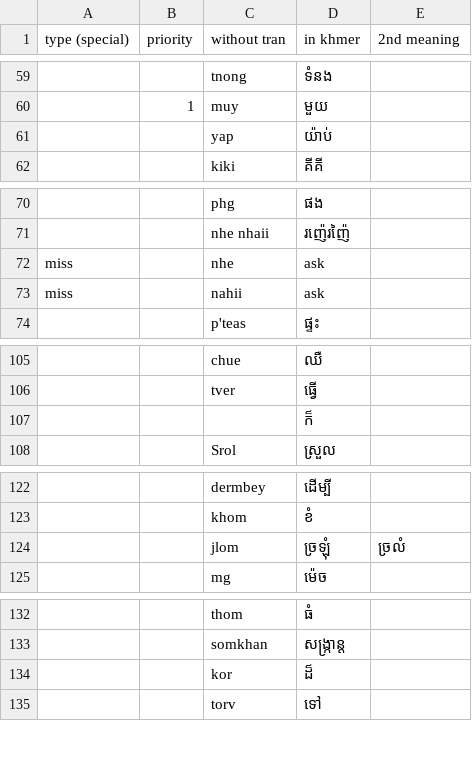
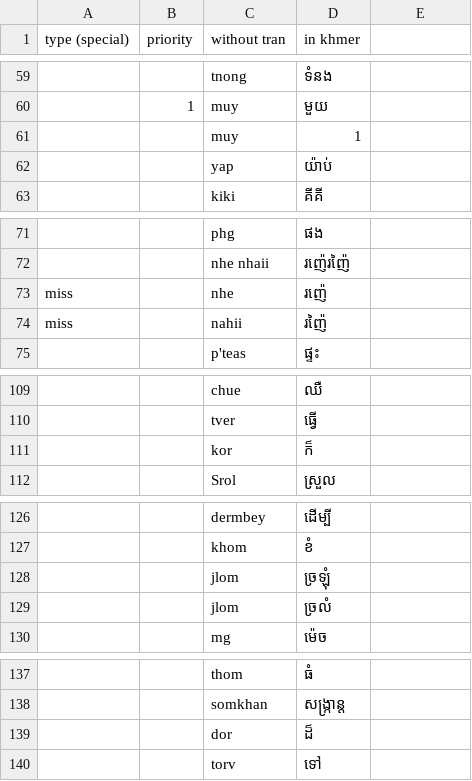
Before and after one commit to stackoverflowcopyandpastebutiusegithub/singkhmertran, a TSV file: dic.tsv, drawn as a sheet; only a part is shown, gaps mark what is left out; addresses are those after the commit; the diff covers the shown part only; the diff names each change by its address in the sheet, - before the commit and + after, or states it on an @@ line.

```diff
--- a/dic.tsv
+++ b/dic.tsv
-E1: 2nd meaning
+E1: (empty)
+row 61:  |  | muy | 1
-D73 (in khmer): ask
+D73 (in khmer): រញ៉េ
-D74 (in khmer): ask
+D74 (in khmer): រញ៉ៃ
-C111 (without tran): (empty)
+C111 (without tran): kor
-E128: ច្រលំ
+E128: (empty)
+row 129:  |  | jlom | ច្រលំ
-C139 (without tran): kor
+C139 (without tran): dor
```
Also changed, not shown: 31 added rows and 17 edited cells elsewhere in this file.
